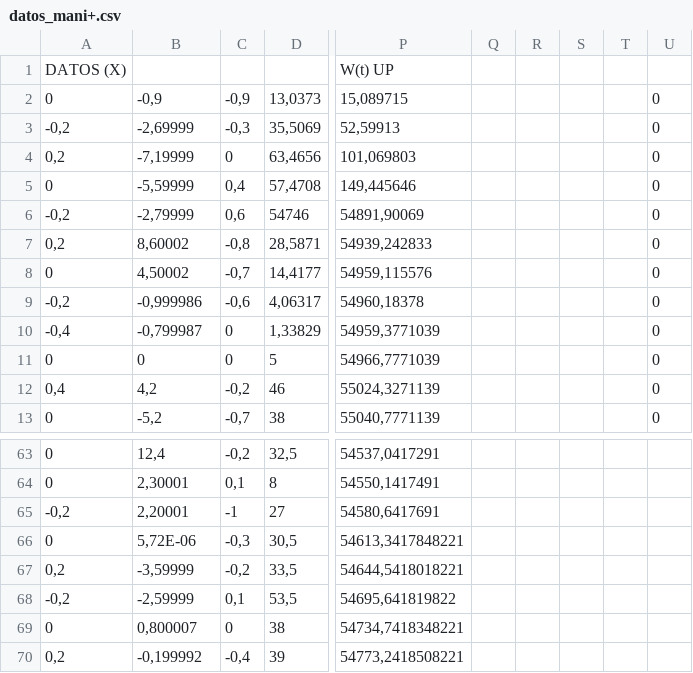
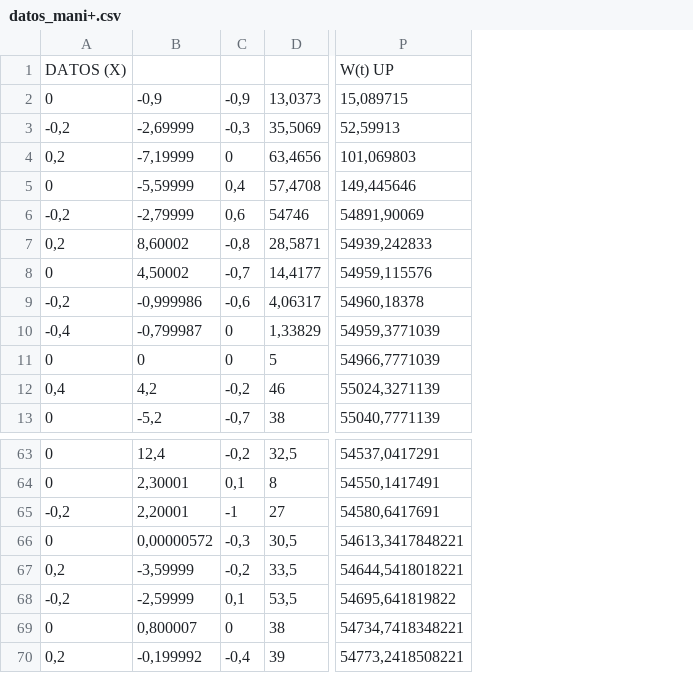
Before and after one commit to Meirellesc/Clases_UA, a CSV file: MACHINE_LEARNING/PONG/pong/Training/datos_mani+.csv, drawn as a sheet; only a part is shown, gaps mark what is left out; the diff names each change by its address in the sheet, - before the commit and + after, or states it on an @@ line.

```diff
--- a/MACHINE_LEARNING/PONG/pong/Training/datos_mani+.csv
+++ b/MACHINE_LEARNING/PONG/pong/Training/datos_mani+.csv
-column Q, empty
-column R, empty
-column S, empty
-column T, empty
-column U, rows 2-13: all 0
-B66: 5,72E-06
+B66: 0,00000572
```
Also changed, not shown: 4 other files.
